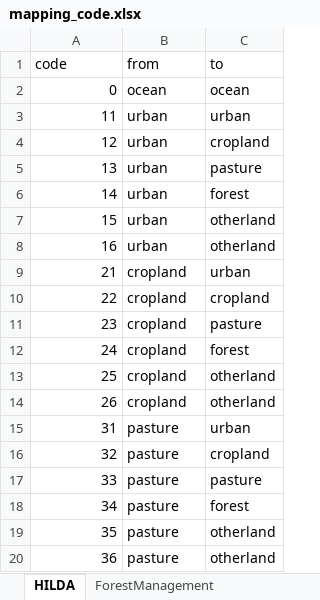
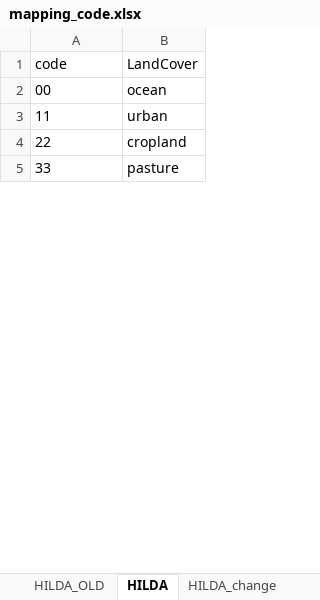
Before and after one commit to Antonio-eco/DownscalingFABLE, an Excel workbook: Data/mapping_code.xlsx, sheet HILDA, drawn as a sheet; only a part is shown; values as stored, in another font and other column widths than the file's, no borders; removed rows and columns are numbered as before the commit, all else as after; the diff covers the shown part only; the diff names each change by its address in the sheet, - before the commit and + after, or states it on an @@ line.

```diff
--- a/Data/mapping_code.xlsx (sheet HILDA)
+++ b/Data/mapping_code.xlsx (sheet HILDA)
+sheet tab: HILDA_OLD
+sheet tab: HILDA_change
-column C (to), rows 2-3: ocean | urban; row 10: cropland; row 17: pasture
-B1: from
+B1: LandCover
-A2 (code): 0
+A2 (code): 00
-A3 alignment: right
+A3 alignment: left
-row 4: 12 | urban | cropland
-row 5: 13 | urban | pasture
-row 6: 14 | urban | forest
-row 7: 15 | urban | otherland
-row 8: 16 | urban | otherland
-row 9: 21 | cropland | urban
-A4 alignment: right
+A4 alignment: left
-row 11: 23 | cropland | pasture
-row 12: 24 | cropland | forest
-row 13: 25 | cropland | otherland
-row 14: 26 | cropland | otherland
-row 15: 31 | pasture | urban
-row 16: 32 | pasture | cropland
-A5 alignment: right
+A5 alignment: left
-row 18: 34 | pasture | forest
-row 19: 35 | pasture | otherland
-row 20: 36 | pasture | otherland
```
Also changed, not shown: 1 added row, 15 removed rows and cell formats elsewhere in this sheet, 1 other file.
